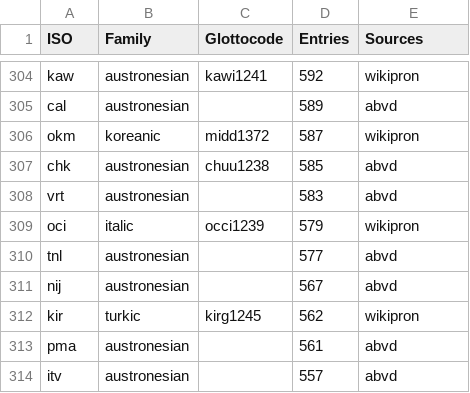
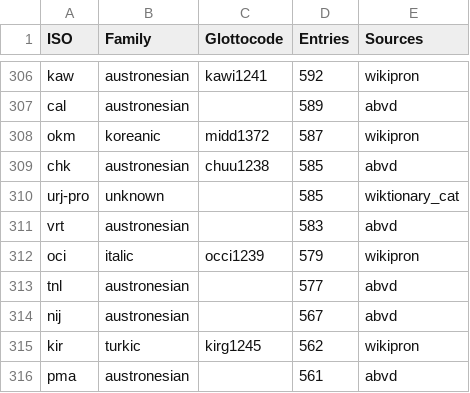
Before and after one commit to Nacryos/ancient-scripts-datasets, a TSV file: data/training/metadata/languages.tsv, drawn as a sheet; only a part is shown, gaps mark what is left out; the shorter side is filled out with more unchanged rows; the diff covers the shown part only.

Commit message:
Phase 7 (part 2): Proto-language + Wiktionary expansion — 11,608 new entries
Proto-Germanic (5,399), Proto-Celtic (1,584), Proto-Uralic (585) from
Wiktionary Reconstruction namespace (ns=118). Classical Nahuatl expanded
by 3,049 and Old Irish by 991 from Wiktionary category cache.

- Fix namespace parameter in fetch_wiktionary_raw.py (ns=118 for protos)
- Add gem-pro, cel-pro, urj-pro, nci, sga configs to tier2 ingester
- Add Tier 3 + proto-languages to reprocess_ipa.py language list

```diff
--- a/data/training/metadata/languages.tsv
+++ b/data/training/metadata/languages.tsv
@@ -307,2 +309,3 @@ okm	koreanic	midd1372	587	wikipron
 chk	austronesian	chuu1238	585	abvd
+urj-pro	unknown		585	wiktionary_cat
 vrt	austronesian		583	abvd
```
Also changed, not shown: 4 added rows and 2 removed rows elsewhere in this file, 6 other files.
